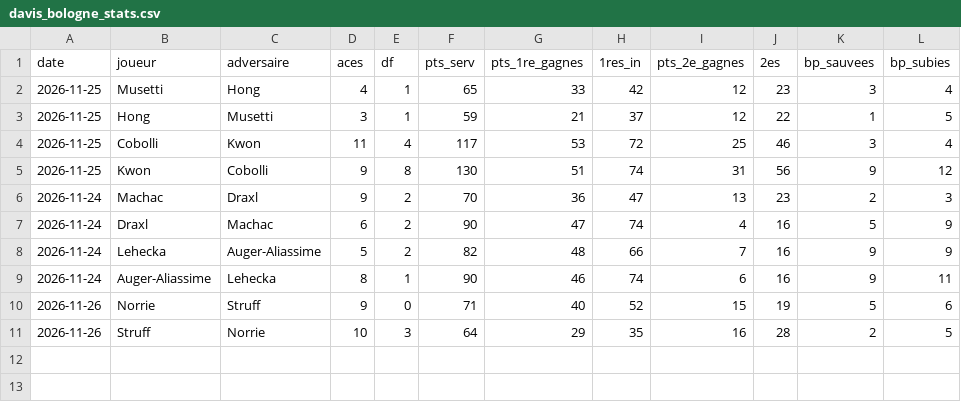
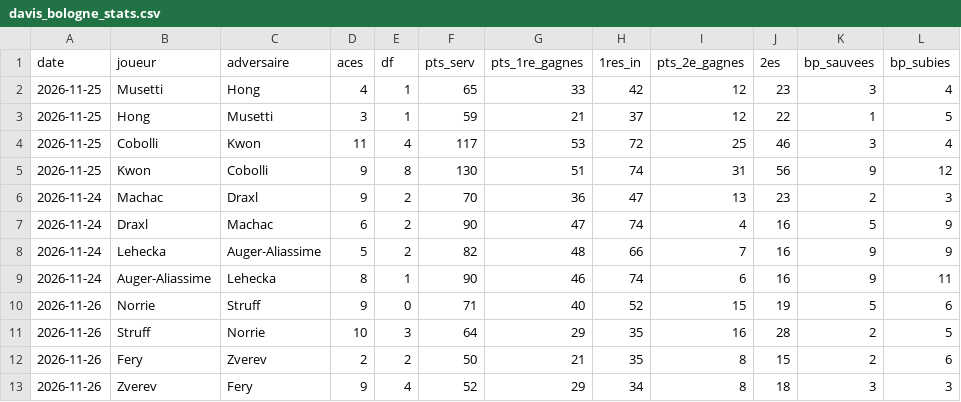
Before and after one commit to nachotropico-maker/tennis-sackmann-archive, a CSV file: agent/data/davis_bologne_stats.csv, drawn as a sheet.

```diff
--- a/agent/data/davis_bologne_stats.csv
+++ b/agent/data/davis_bologne_stats.csv
@@ -11 +11,3 @@ date,joueur,adversaire,aces,df,pts_serv,pts_1re_gagnes,1res_in,pts_2e_gagnes,2es
 2026-11-26,Struff,Norrie,10,3,64,29,35,16,28,2,5
+2026-11-26,Fery,Zverev,2,2,50,21,35,8,15,2,6
+2026-11-26,Zverev,Fery,9,4,52,29,34,8,18,3,3
```
Also changed, not shown: 1 other file.
